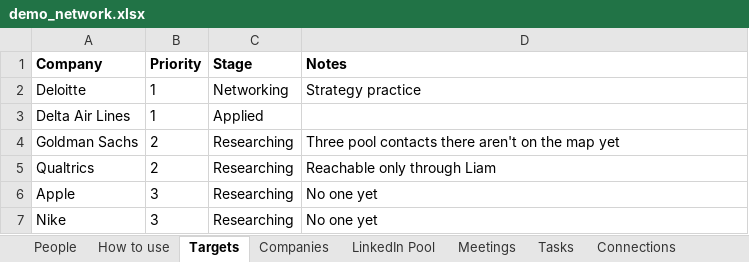
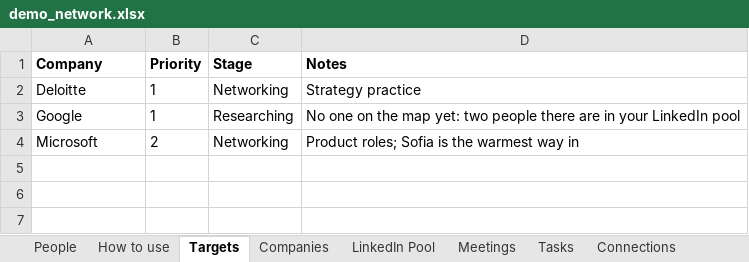
Before and after one commit to westons-hub/network-map, an Excel workbook: site/demo/demo_network.xlsx, sheet Targets, drawn as a sheet; values as stored, in another font and other column widths than the file's, no borders; removed rows and columns are numbered as before the commit, all else as after; the diff names each change by its address in the sheet, - before the commit and + after, or states it on an @@ line.

```diff
--- a/site/demo/demo_network.xlsx (sheet Targets)
+++ b/site/demo/demo_network.xlsx (sheet Targets)
-row 3: Delta Air Lines | 1 | Applied
-row 4: Goldman Sachs | 2 | Researching | Three pool contacts there aren't on the map yet
-row 5: Qualtrics | 2 | Researching | Reachable only through Liam
-row 6: Apple | 3 | Researching | No one yet
-row 7: Nike | 3 | Researching | No one yet
+row 3: Google | 1 | Researching | No one on the map yet: two people there are in your LinkedIn pool
+row 4: Microsoft | 2 | Networking | Product roles; Sofia is the warmest way in
```
Also changed, not shown: sheet People, sheet Experience, sheet Tasks, sheet Meetings, sheet Education, sheet Me, 9 other files.
